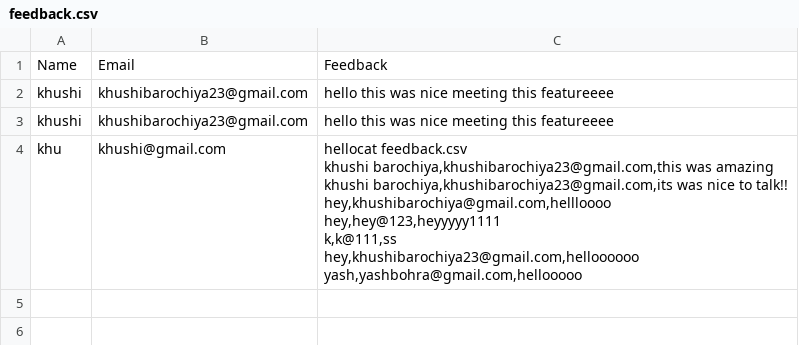
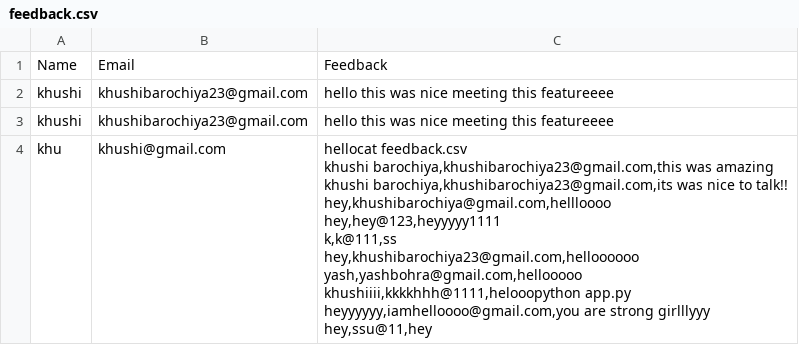
Before and after one commit to khushii-go/feedback-app, a CSV file: feedback.csv, drawn as a sheet.

```diff
--- a/feedback.csv
+++ b/feedback.csv
@@ -5,11 +5,15 @@ khushi,khushibarochiya23@gmail.com,"hello this was nice meeting this featureeee
 "
-khu,khushi@gmail.com,"hellocat feedback.csv
-
-khushi barochiya,khushibarochiya23@gmail.com,this was amazing
-khushi barochiya,khushibarochiya23@gmail.com,its was nice to talk!!
-hey,khushibarochiya@gmail.com,hellloooo
-hey,hey@123,heyyyyy1111
-k,k@111,ss
-hey,khushibarochiya23@gmail.com,helloooooo
-yash,yashbohra@gmail.com,hellooooo
-
+khu,khushi@gmail.com,"hellocat feedback.csv
+
+khushi barochiya,khushibarochiya23@gmail.com,this was amazing
+khushi barochiya,khushibarochiya23@gmail.com,its was nice to talk!!
+hey,khushibarochiya@gmail.com,hellloooo
+hey,hey@123,heyyyyy1111
+k,k@111,ss
+hey,khushibarochiya23@gmail.com,helloooooo
+yash,yashbohra@gmail.com,hellooooo
+khushiiii,kkkkhhh@1111,helooopython app.py
+
+heyyyyyy,iamhelloooo@gmail.com,you are strong girlllyyy
+hey,ssu@11,hey
+
```
Also changed, not shown: 1 other file.
